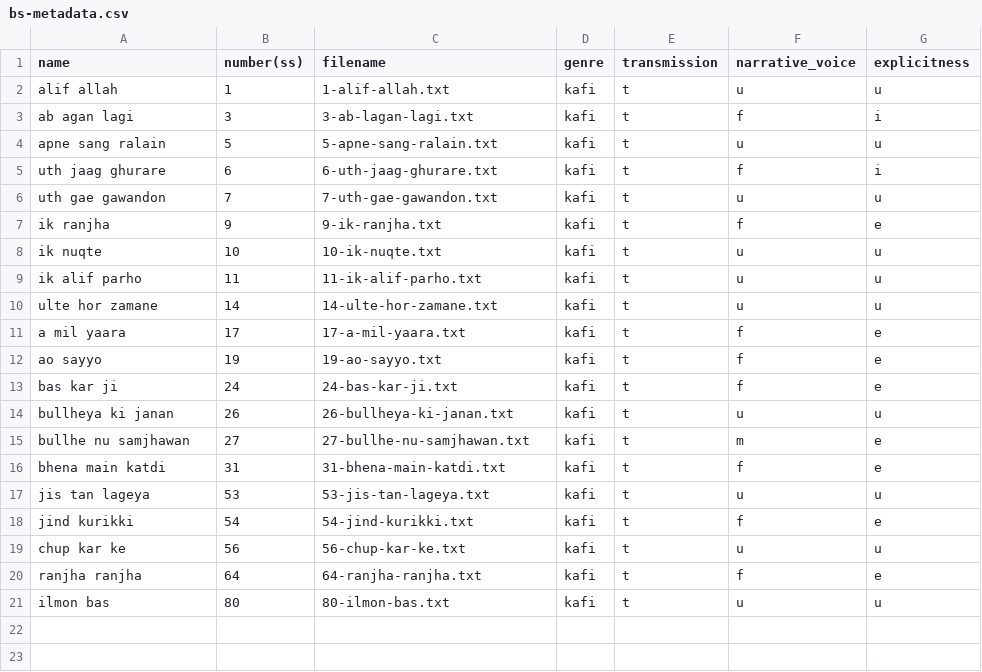
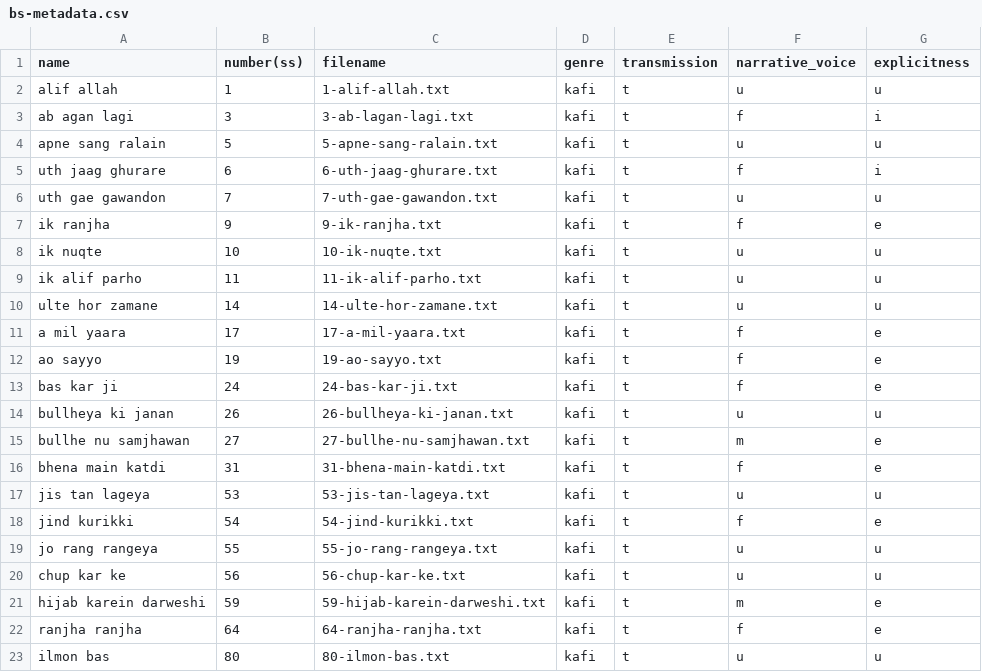
Before and after one commit to walshbr/amna-project, a CSV file: bs-metadata.csv, drawn as a sheet.

```diff
--- a/bs-metadata.csv
+++ b/bs-metadata.csv
@@ -18,3 +18,5 @@ jis tan lageya,53,53-jis-tan-lageya.txt,kafi,t,u,u
 jind kurikki,54,54-jind-kurikki.txt,kafi,t,f,e
+jo rang rangeya,55,55-jo-rang-rangeya.txt,kafi,t,u,u
 chup kar ke,56,56-chup-kar-ke.txt,kafi,t,u,u
+hijab karein darweshi,59,59-hijab-karein-darweshi.txt,kafi,t,m,e
 ranjha ranjha,64,64-ranjha-ranjha.txt,kafi,t,f,e
```
Also changed, not shown: 3 other files.
